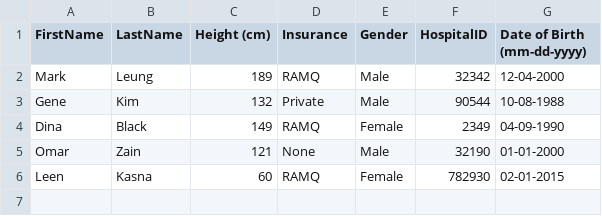
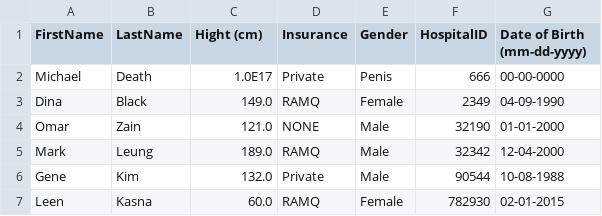
Before and after one commit to jkirman/COMP250-Assignments, a CSV file: Assignment2/Data/Patients.csv, drawn as a sheet.

Commit message:
Assignment 2
Finished option 8 and 9.

```diff
--- a/Assignment2/Data/Patients.csv
+++ b/Assignment2/Data/Patients.csv
@@ -1,6 +1,7 @@
-FirstName,LastName,Height (cm),Insurance,Gender,HospitalID,Date of Birth (mm-dd-yyyy)
-Mark,Leung,189,RAMQ,Male,32342,12-04-2000
-Gene,Kim,132,Private,Male,90544,10-08-1988
-Dina,Black,149,RAMQ,Female,2349,04-09-1990
-Omar,Zain,121,None,Male,32190,01-01-2000
-Leen,Kasna,60,RAMQ,Female,782930,02-01-2015
+FirstName,LastName,Hight (cm),Insurance,Gender,HospitalID,Date of Birth (mm-dd-yyyy)
+Michael,Death,1.0E17,Private,Penis,666,00-00-0000
+Dina,Black,149.0,RAMQ,Female,2349,04-09-1990
+Omar,Zain,121.0,NONE,Male,32190,01-01-2000
+Mark,Leung,189.0,RAMQ,Male,32342,12-04-2000
+Gene,Kim,132.0,Private,Male,90544,10-08-1988
+Leen,Kasna,60.0,RAMQ,Female,782930,02-01-2015
```
Also changed, not shown: Assignment2/Data/Visits.csv, 2 other files.
